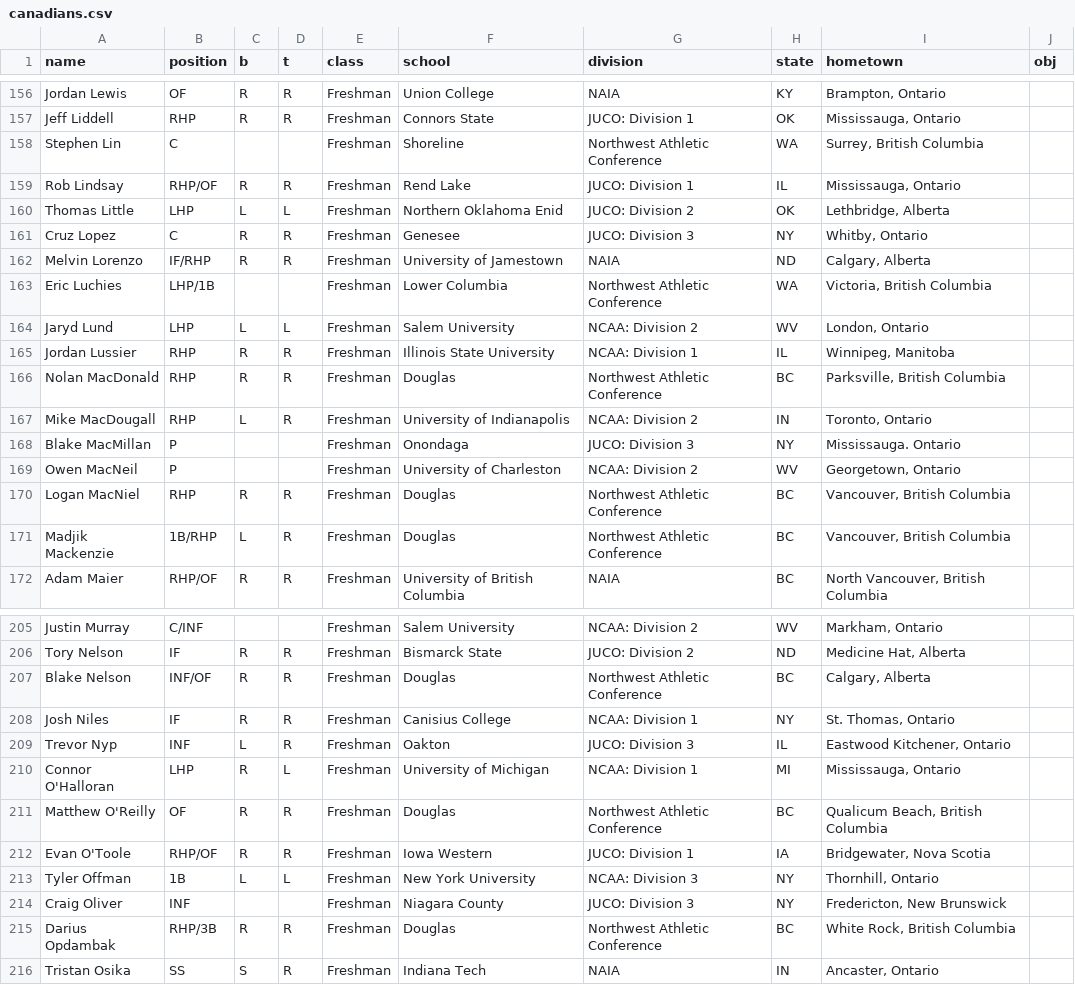
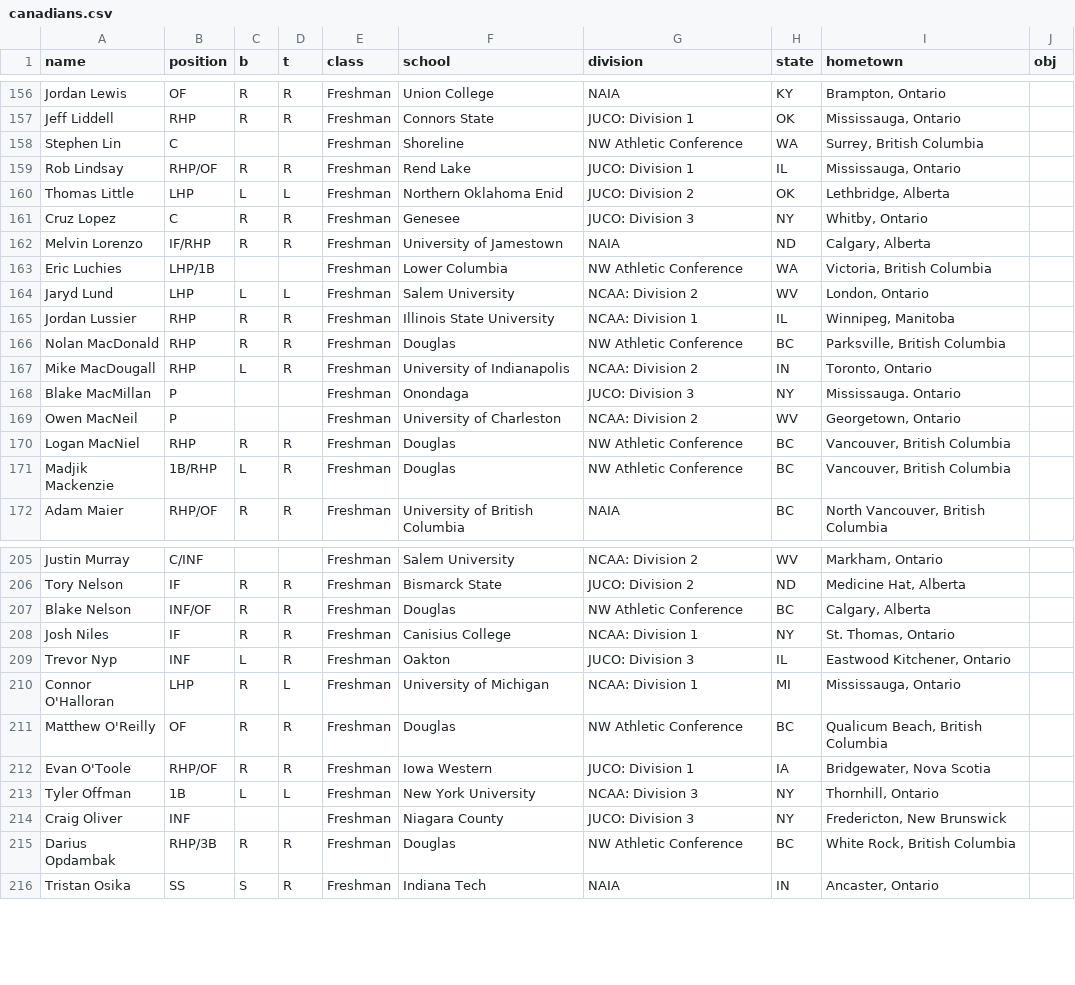
Before and after one commit to peteb206/pete_berryman_baseball, a CSV file: Projects/Canadian_Baseball_Network/canadians.csv, drawn as a sheet; only a part is shown, gaps mark what is left out; the diff covers the shown part only.

Commit message:
Change Northwest Athletic Conference to NW Athletic Conference

```diff
--- a/Projects/Canadian_Baseball_Network/canadians.csv
+++ b/Projects/Canadian_Baseball_Network/canadians.csv
@@ -157,3 +157,3 @@ Jordan Lewis,OF,R,R,Freshman,Union College,NAIA,KY,"Brampton, Ontario",
 Jeff Liddell,RHP,R,R,Freshman,Connors State,JUCO: Division 1,OK,"Mississauga, Ontario",
-Stephen Lin,C,,,Freshman,Shoreline,Northwest Athletic Conference,WA,"Surrey, British Columbia",
+Stephen Lin,C,,,Freshman,Shoreline,NW Athletic Conference,WA,"Surrey, British Columbia",
 Rob Lindsay,RHP/OF,R,R,Freshman,Rend Lake,JUCO: Division 1,IL,"Mississauga, Ontario",
@@ -162,6 +162,6 @@ Cruz Lopez,C,R,R,Freshman,Genesee,JUCO: Division 3,NY,"Whitby, Ontario",
 Melvin Lorenzo,IF/RHP,R,R,Freshman,University of Jamestown,NAIA,ND,"Calgary, Alberta",
-Eric Luchies,LHP/1B,,,Freshman,Lower Columbia,Northwest Athletic Conference,WA,"Victoria, British Columbia",
+Eric Luchies,LHP/1B,,,Freshman,Lower Columbia,NW Athletic Conference,WA,"Victoria, British Columbia",
 Jaryd Lund,LHP,L,L,Freshman,Salem University,NCAA: Division 2,WV,"London, Ontario",
 Jordan Lussier,RHP,R,R,Freshman,Illinois State University,NCAA: Division 1,IL,"Winnipeg, Manitoba",
-Nolan MacDonald,RHP,R,R,Freshman,Douglas,Northwest Athletic Conference,BC,"Parksville, British Columbia",
+Nolan MacDonald,RHP,R,R,Freshman,Douglas,NW Athletic Conference,BC,"Parksville, British Columbia",
 Mike MacDougall,RHP,L,R,Freshman,University of Indianapolis,NCAA: Division 2,IN,"Toronto, Ontario",
@@ -169,4 +169,4 @@ Blake MacMillan,P,,,Freshman,Onondaga,JUCO: Division 3,NY,Mississauga. Ontario,
 Owen MacNeil,P,,,Freshman,University of Charleston,NCAA: Division 2,WV,"Georgetown, Ontario",
-Logan MacNiel,RHP,R,R,Freshman,Douglas,Northwest Athletic Conference,BC,"Vancouver, British Columbia",
-Madjik Mackenzie,1B/RHP,L,R,Freshman,Douglas,Northwest Athletic Conference,BC,"Vancouver, British Columbia",
+Logan MacNiel,RHP,R,R,Freshman,Douglas,NW Athletic Conference,BC,"Vancouver, British Columbia",
+Madjik Mackenzie,1B/RHP,L,R,Freshman,Douglas,NW Athletic Conference,BC,"Vancouver, British Columbia",
 Adam Maier,RHP/OF,R,R,Freshman,University of British Columbia,NAIA,BC,"North Vancouver, British Columbia",
@@ -206,3 +206,3 @@ Justin Murray,C/INF,,,Freshman,Salem University,NCAA: Division 2,WV,"Markham, On
 Tory Nelson,IF,R,R,Freshman,Bismarck State,JUCO: Division 2,ND,"Medicine Hat, Alberta",
-Blake Nelson,INF/OF,R,R,Freshman,Douglas,Northwest Athletic Conference,BC,"Calgary, Alberta",
+Blake Nelson,INF/OF,R,R,Freshman,Douglas,NW Athletic Conference,BC,"Calgary, Alberta",
 Josh Niles,IF,R,R,Freshman,Canisius College,NCAA: Division 1,NY,"St. Thomas, Ontario",
@@ -210,3 +210,3 @@ Trevor Nyp,INF,L,R,Freshman,Oakton,JUCO: Division 3,IL,"Eastwood Kitchener, Onta
 Connor O'Halloran,LHP,R,L,Freshman,University of Michigan,NCAA: Division 1,MI,"Mississauga, Ontario",
-Matthew O'Reilly,OF,R,R,Freshman,Douglas,Northwest Athletic Conference,BC,"Qualicum Beach, British Columbia",
+Matthew O'Reilly,OF,R,R,Freshman,Douglas,NW Athletic Conference,BC,"Qualicum Beach, British Columbia",
 Evan O'Toole,RHP/OF,R,R,Freshman,Iowa Western,JUCO: Division 1,IA,"Bridgewater, Nova Scotia",
@@ -214,3 +214,3 @@ Tyler Offman,1B,L,L,Freshman,New York University,NCAA: Division 3,NY,"Thornhill,
 Craig Oliver,INF,,,Freshman,Niagara County,JUCO: Division 3,NY,"Fredericton, New Brunswick",
-Darius Opdambak,RHP/3B,R,R,Freshman,Douglas,Northwest Athletic Conference,BC,"White Rock, British Columbia",
+Darius Opdambak,RHP/3B,R,R,Freshman,Douglas,NW Athletic Conference,BC,"White Rock, British Columbia",
 Tristan Osika,SS,S,R,Freshman,Indiana Tech,NAIA,IN,"Ancaster, Ontario",
```
Also changed, not shown: 29 edited cells elsewhere in this file, 2 other files.
